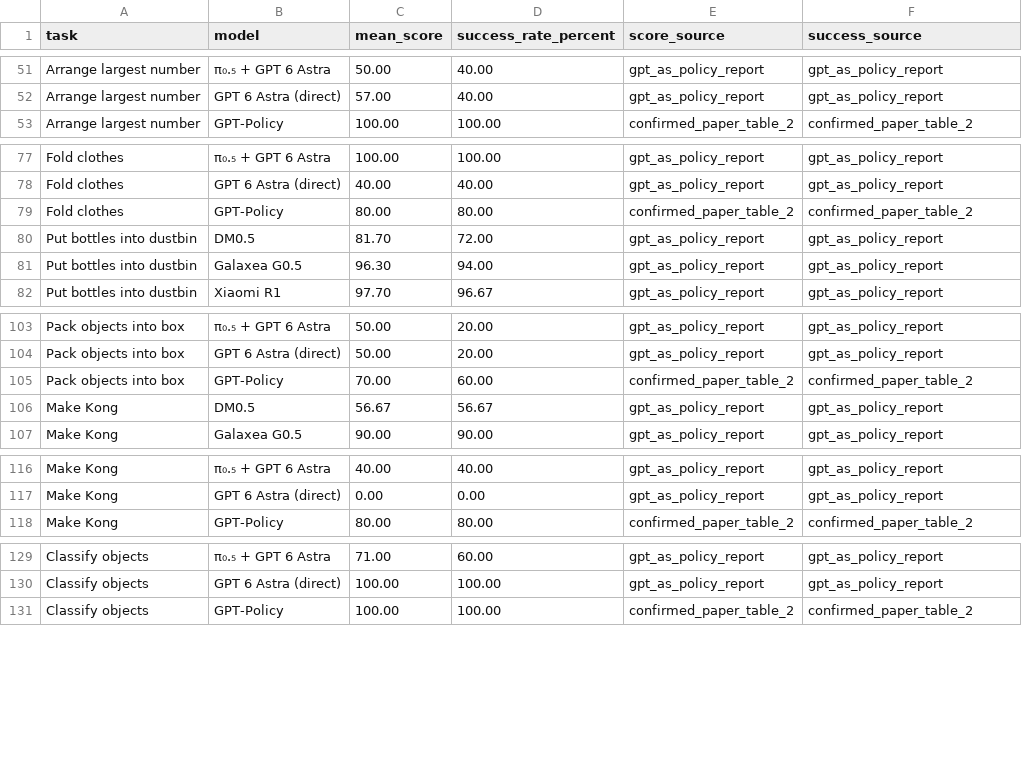
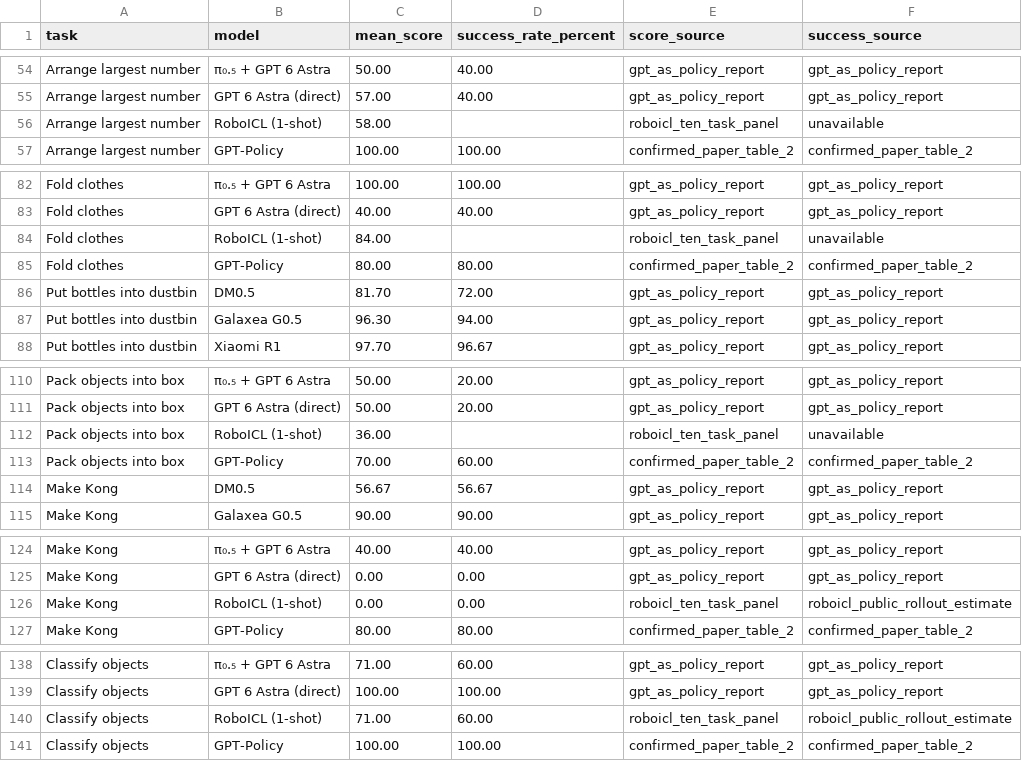
Before and after one commit to cheng-haha/GPT-Policy, a CSV file: assets/benchmarks/robodojo-comparison.csv, drawn as a sheet; only a part is shown, gaps mark what is left out; the diff covers the shown part only.

Commit message:
Add RoboICL comparison with reported scores and labeled SR estimates

```diff
--- a/assets/benchmarks/robodojo-comparison.csv
+++ b/assets/benchmarks/robodojo-comparison.csv
@@ -52,2 +55,3 @@ Arrange largest number,π₀.₅ + GPT 6 Astra,50.00,40.00,gpt_as_policy_report,
 Arrange largest number,GPT 6 Astra (direct),57.00,40.00,gpt_as_policy_report,gpt_as_policy_report
+Arrange largest number,RoboICL (1-shot),58.00,,roboicl_ten_task_panel,unavailable
 Arrange largest number,GPT-Policy,100.00,100.00,confirmed_paper_table_2,confirmed_paper_table_2
@@ -78,2 +83,3 @@ Fold clothes,π₀.₅ + GPT 6 Astra,100.00,100.00,gpt_as_policy_report,gpt_as_p
 Fold clothes,GPT 6 Astra (direct),40.00,40.00,gpt_as_policy_report,gpt_as_policy_report
+Fold clothes,RoboICL (1-shot),84.00,,roboicl_ten_task_panel,unavailable
 Fold clothes,GPT-Policy,80.00,80.00,confirmed_paper_table_2,confirmed_paper_table_2
@@ -104,2 +111,3 @@ Pack objects into box,π₀.₅ + GPT 6 Astra,50.00,20.00,gpt_as_policy_report,g
 Pack objects into box,GPT 6 Astra (direct),50.00,20.00,gpt_as_policy_report,gpt_as_policy_report
+Pack objects into box,RoboICL (1-shot),36.00,,roboicl_ten_task_panel,unavailable
 Pack objects into box,GPT-Policy,70.00,60.00,confirmed_paper_table_2,confirmed_paper_table_2
@@ -117,2 +125,3 @@ Make Kong,π₀.₅ + GPT 6 Astra,40.00,40.00,gpt_as_policy_report,gpt_as_policy
 Make Kong,GPT 6 Astra (direct),0.00,0.00,gpt_as_policy_report,gpt_as_policy_report
+Make Kong,RoboICL (1-shot),0.00,0.00,roboicl_ten_task_panel,roboicl_public_rollout_estimate
 Make Kong,GPT-Policy,80.00,80.00,confirmed_paper_table_2,confirmed_paper_table_2
@@ -130,2 +139,3 @@ Classify objects,π₀.₅ + GPT 6 Astra,71.00,60.00,gpt_as_policy_report,gpt_as
 Classify objects,GPT 6 Astra (direct),100.00,100.00,gpt_as_policy_report,gpt_as_policy_report
+Classify objects,RoboICL (1-shot),71.00,60.00,roboicl_ten_task_panel,roboicl_public_rollout_estimate
 Classify objects,GPT-Policy,100.00,100.00,confirmed_paper_table_2,confirmed_paper_table_2
```
Also changed, not shown: 6 added rows elsewhere in this file, 6 other files.
